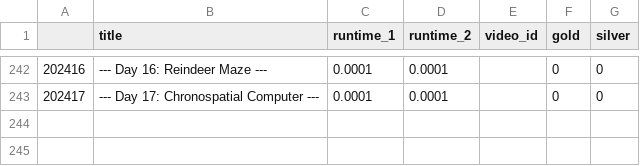
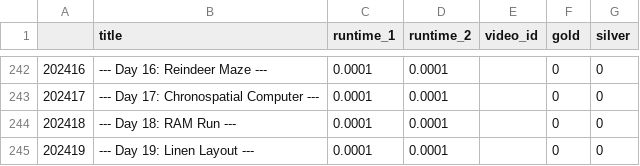
Before and after one commit to mgtezak/Advent-of-Code-Puzzle-Solver, a CSV file: data/puzzle_db.csv, drawn as a sheet; only a part is shown, gaps mark what is left out; the diff names each change by its address in the sheet, - before the commit and + after, or states it on an @@ line.

```diff
--- a/data/puzzle_db.csv
+++ b/data/puzzle_db.csv
+row 244: 202418 | --- Day 18: RAM Run --- | 0.0001 | 0.0001 |  | 0 | 0
+row 245: 202419 | --- Day 19: Linen Layout --- | 0.0001 | 0.0001 |  | 0 | 0
```
Also changed, not shown: 7 other files.
